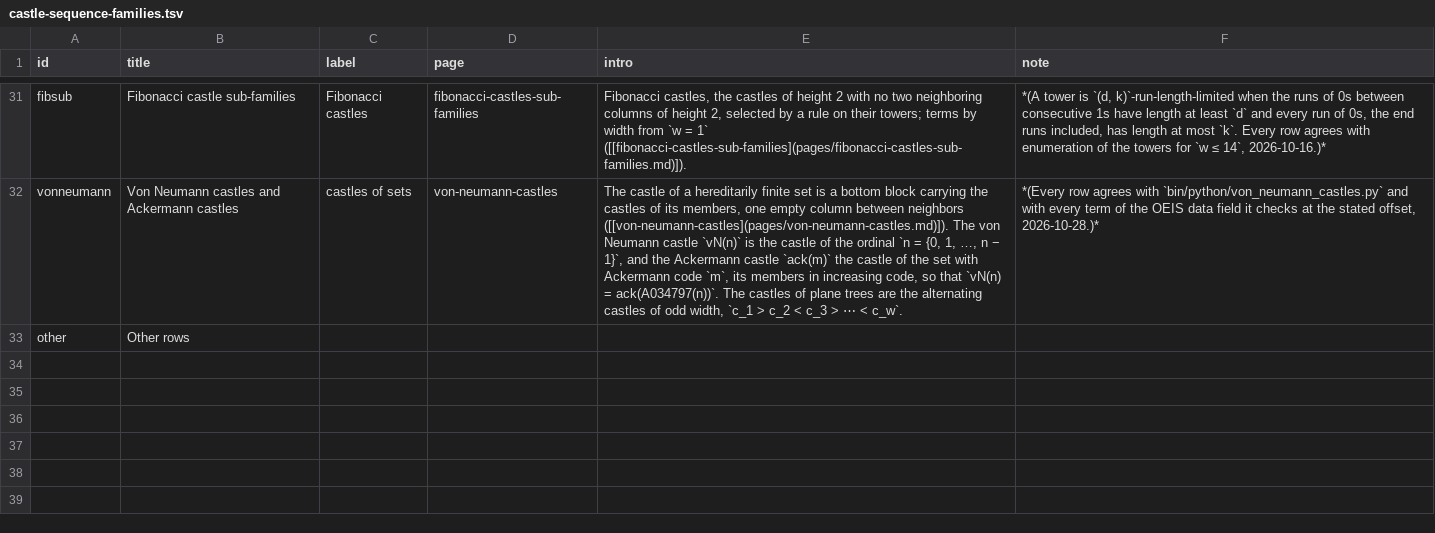
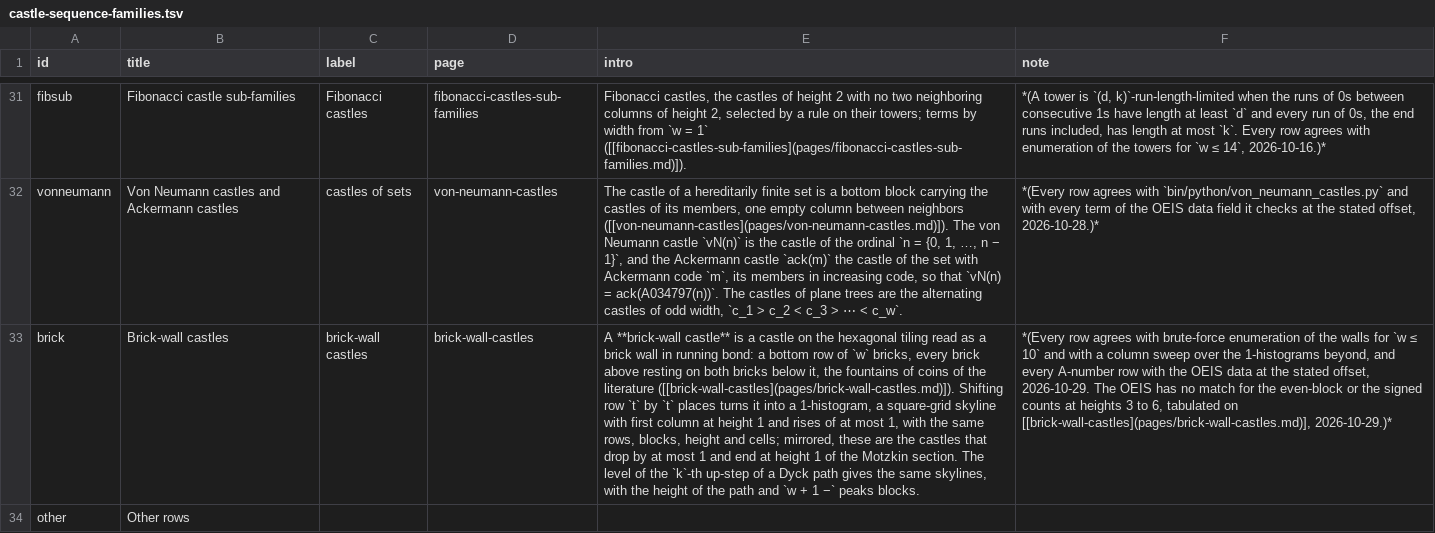
Before and after one commit to eeggwall/castles-wiki, a TSV file: config/castle-sequence-families.tsv, drawn as a sheet; only a part is shown, gaps mark what is left out; the diff names each change by its address in the sheet, - before the commit and + after, or states it on an @@ line.

```diff
--- a/config/castle-sequence-families.tsv
+++ b/config/castle-sequence-families.tsv
+row 33: brick | Brick-wall castles | brick-wall castles | brick-wall-castles | A **brick-wall castle** is a castle on the hexagonal tiling read as a brick wall in running bond: a bottom row of `w` bricks, every brick above resting on both bricks below it, the fountains of coins of the literature ([[brick-wall-castles](pages/brick-wall-castles.md)]). Shifting row `t` by `t` places turns it into a 1-histogram, a square-grid skyline with first column at height 1 and rises of at most 1, with the same rows, blocks, height and cells; mirrored, these are the castles that drop by at most 1 and end at height 1 of the Motzkin section. The level of the `k`-th up-step of a Dyck path gives the same skylines, with the height of the path and `w + 1 −` peaks blocks. | *(Every row agrees with brute-force enumeration of the walls for `w ≤ 10` and with a column sweep over the 1-histograms beyond, and every A-number row with the OEIS data at the stated offset, 2026-10-29. The OEIS has no match for the even-block or the signed counts at heights 3 to 6, tabulated on [[brick-wall-castles](pages/brick-wall-castles.md)], 2026-10-29.)*
```
Also changed, not shown: config/castle-sequences.tsv, 8 other files.
